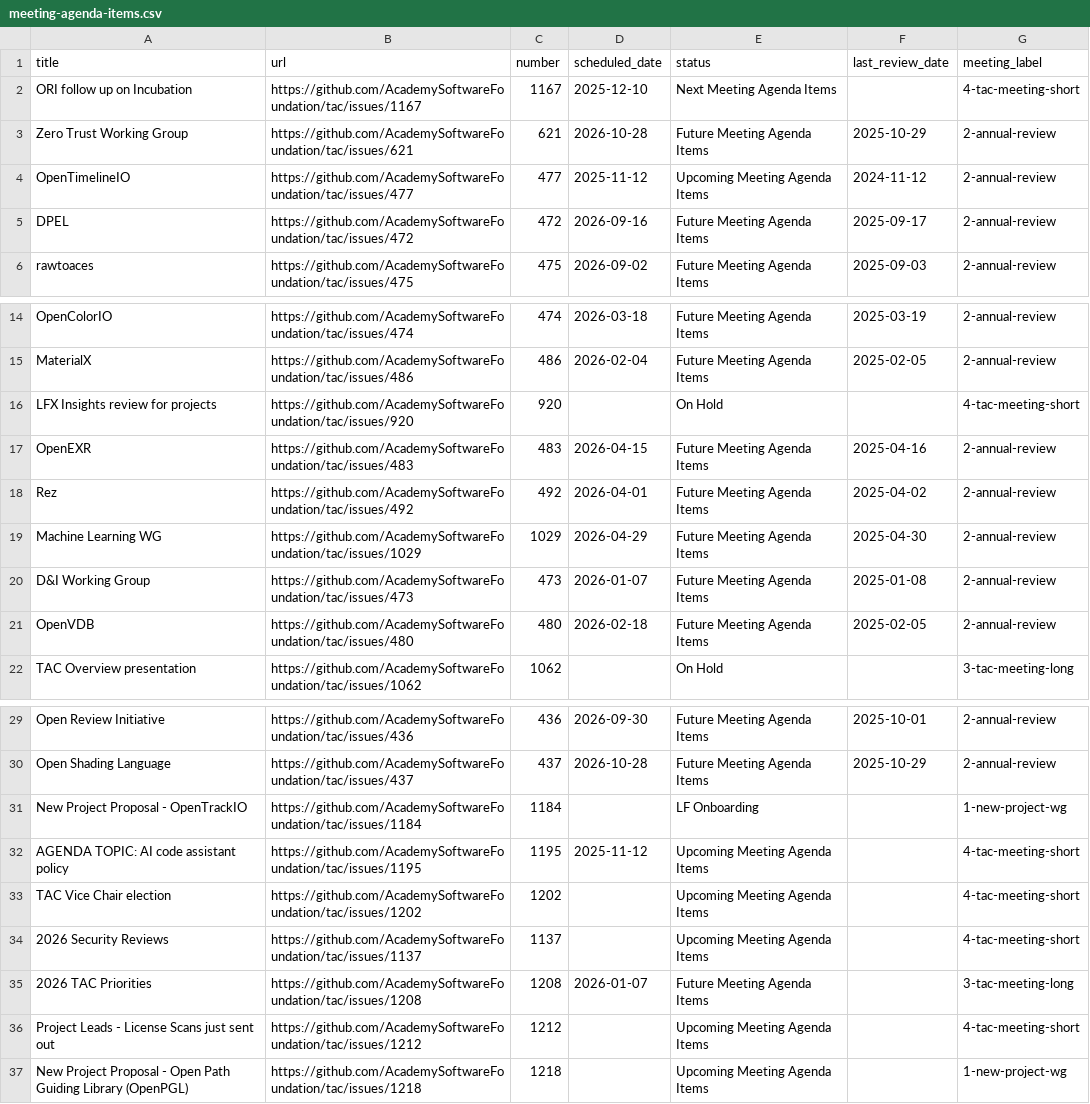
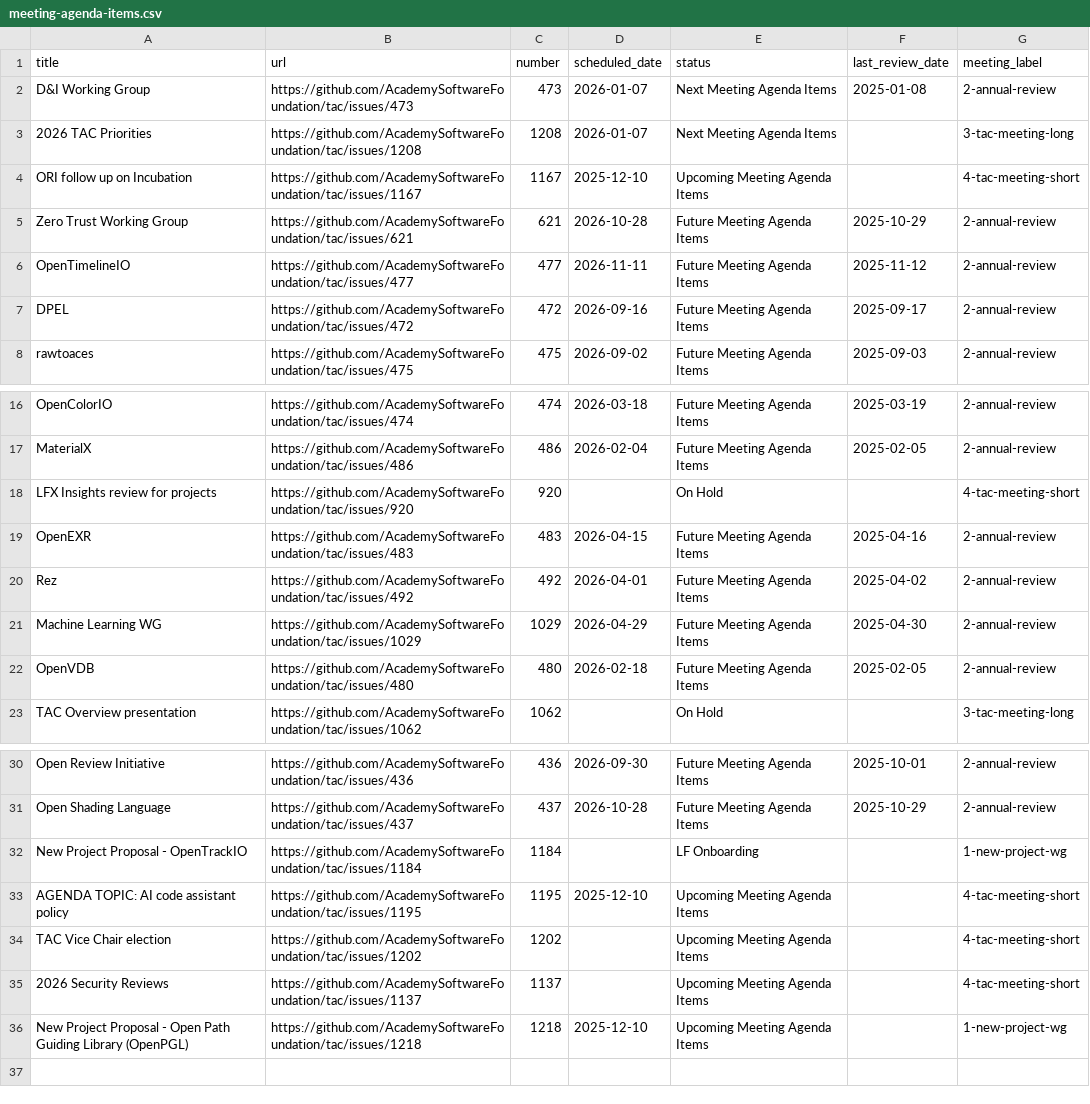
Before and after one commit to AcademySoftwareFoundation/tac, a CSV file: _data/meeting-agenda-items.csv, drawn as a sheet; only a part is shown, gaps mark what is left out.

Commit message:
Update Data Sources from LFX (#1220)

```diff
--- a/_data/meeting-agenda-items.csv
+++ b/_data/meeting-agenda-items.csv
@@ -1,5 +1,7 @@
 title,url,number,scheduled_date,status,last_review_date,meeting_label
-ORI follow up on Incubation,https://github.com/AcademySoftwareFoundation/tac/issues/1167,1167,2025-12-10,Next Meeting Agenda Items,,4-tac-meeting-short
+D&I Working Group,https://github.com/AcademySoftwareFoundation/tac/issues/473,473,2026-01-07,Next Meeting Agenda Items,2025-01-08,2-annual-review
+2026 TAC Priorities,https://github.com/AcademySoftwareFoundation/tac/issues/1208,1208,2026-01-07,Next Meeting Agenda Items,,3-tac-meeting-long
+ORI follow up on Incubation,https://github.com/AcademySoftwareFoundation/tac/issues/1167,1167,2025-12-10,Upcoming Meeting Agenda Items,,4-tac-meeting-short
 Zero Trust Working Group,https://github.com/AcademySoftwareFoundation/tac/issues/621,621,2026-10-28,Future Meeting Agenda Items,2025-10-29,2-annual-review
-OpenTimelineIO,https://github.com/AcademySoftwareFoundation/tac/issues/477,477,2025-11-12,Upcoming Meeting Agenda Items,2024-11-12,2-annual-review
+OpenTimelineIO,https://github.com/AcademySoftwareFoundation/tac/issues/477,477,2026-11-11,Future Meeting Agenda Items,2025-11-12,2-annual-review
 DPEL,https://github.com/AcademySoftwareFoundation/tac/issues/472,472,2026-09-16,Future Meeting Agenda Items,2025-09-17,2-annual-review
@@ -19,3 +21,2 @@ Rez,https://github.com/AcademySoftwareFoundation/tac/issues/492,492,2026-04-01,F
 Machine Learning WG,https://github.com/AcademySoftwareFoundation/tac/issues/1029,1029,2026-04-29,Future Meeting Agenda Items,2025-04-30,2-annual-review
-D&I Working Group,https://github.com/AcademySoftwareFoundation/tac/issues/473,473,2026-01-07,Future Meeting Agenda Items,2025-01-08,2-annual-review
 OpenVDB,https://github.com/AcademySoftwareFoundation/tac/issues/480,480,2026-02-18,Future Meeting Agenda Items,2025-02-05,2-annual-review
@@ -31,7 +32,5 @@ Open Shading Language,https://github.com/AcademySoftwareFoundation/tac/issues/43
 New Project Proposal - OpenTrackIO,https://github.com/AcademySoftwareFoundation/tac/issues/1184,1184,,LF Onboarding,,1-new-project-wg
-AGENDA TOPIC: AI code assistant policy,https://github.com/AcademySoftwareFoundation/tac/issues/1195,1195,2025-11-12,Upcoming Meeting Agenda Items,,4-tac-meeting-short
+AGENDA TOPIC: AI code assistant policy,https://github.com/AcademySoftwareFoundation/tac/issues/1195,1195,2025-12-10,Upcoming Meeting Agenda Items,,4-tac-meeting-short
 TAC Vice Chair election,https://github.com/AcademySoftwareFoundation/tac/issues/1202,1202,,Upcoming Meeting Agenda Items,,4-tac-meeting-short
 2026 Security Reviews,https://github.com/AcademySoftwareFoundation/tac/issues/1137,1137,,Upcoming Meeting Agenda Items,,4-tac-meeting-short
-2026 TAC Priorities,https://github.com/AcademySoftwareFoundation/tac/issues/1208,1208,2026-01-07,Future Meeting Agenda Items,,3-tac-meeting-long
-Project Leads - License Scans just sent out,https://github.com/AcademySoftwareFoundation/tac/issues/1212,1212,,Upcoming Meeting Agenda Items,,4-tac-meeting-short
-New Project Proposal - Open Path Guiding Library (OpenPGL),https://github.com/AcademySoftwareFoundation/tac/issues/1218,1218,,Upcoming Meeting Agenda Items,,1-new-project-wg
+New Project Proposal - Open Path Guiding Library (OpenPGL),https://github.com/AcademySoftwareFoundation/tac/issues/1218,1218,2025-12-10,Upcoming Meeting Agenda Items,,1-new-project-wg
```
Also changed, not shown: _data/projects.csv.
